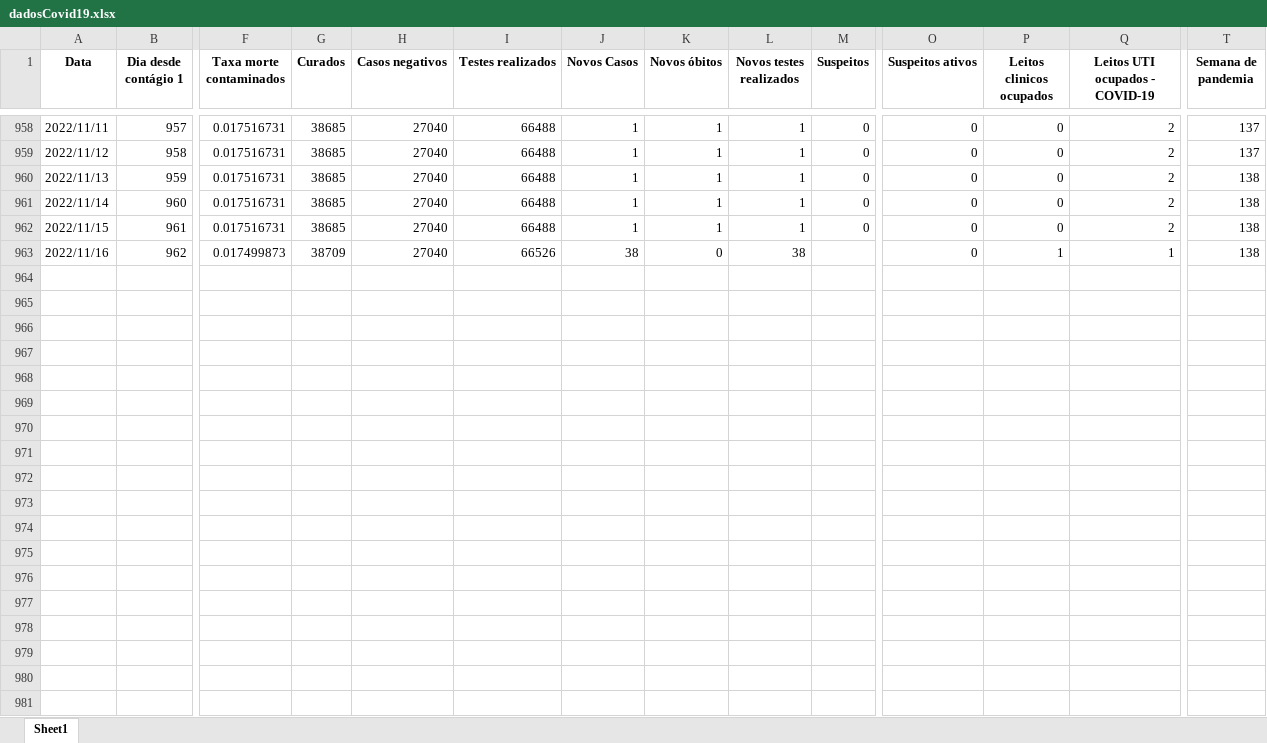
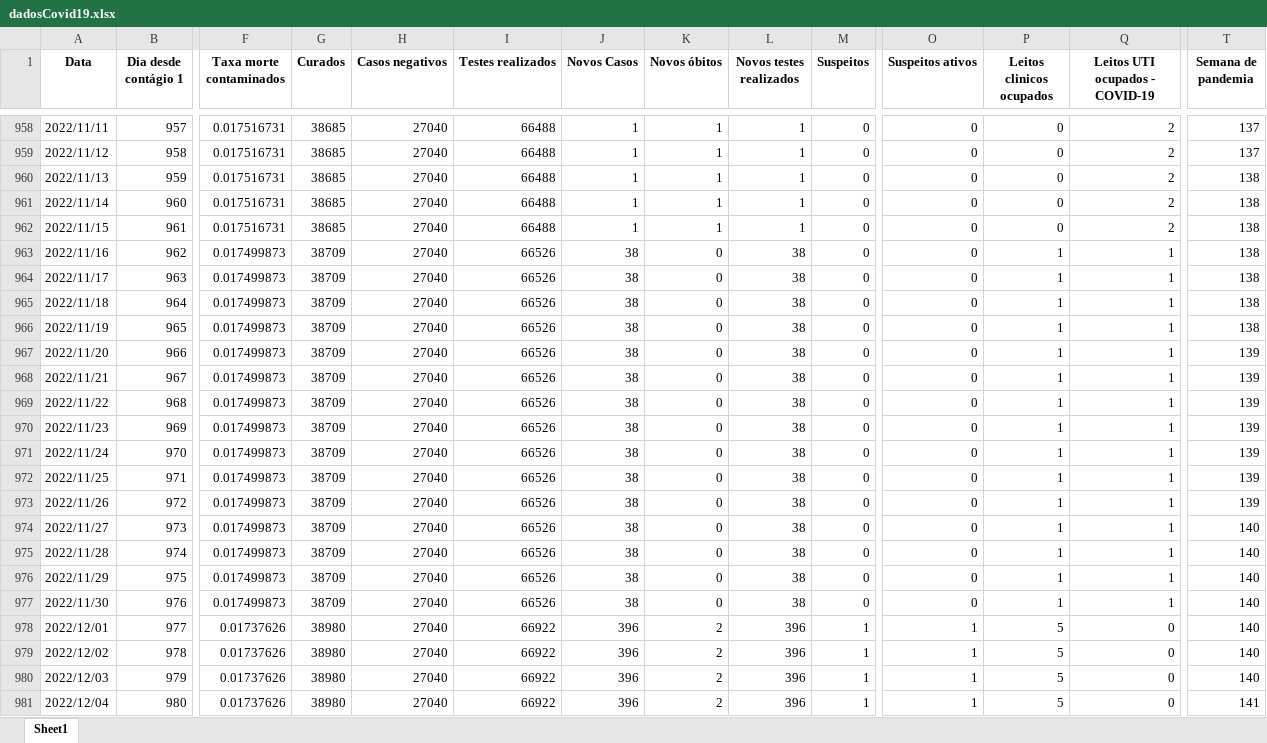
Before and after one commit to MogiOpenData/dados_gerais_covid_vacinacao, an Excel workbook: dadosCovid19.xlsx, sheet Sheet1, drawn as a sheet; only a part is shown, gaps mark what is left out; values as stored, in another font and other column widths than the file's, no borders; rows hold the shown columns only; the diff covers the shown part only; the diff names each change by its address in the sheet, - before the commit and + after, or states it on an @@ line.

```diff
--- a/dadosCovid19.xlsx (sheet Sheet1)
+++ b/dadosCovid19.xlsx (sheet Sheet1)
-M963 (Suspeitos): (empty)
+M963 (Suspeitos): 0
+row 964: 2022/11/17 | 963 | 0.017499873 | 38709 | 27040 | 66526 | 38 | 0 | 38 | 0 | 0 | 1 | 1 | 138
+row 965: 2022/11/18 | 964 | 0.017499873 | 38709 | 27040 | 66526 | 38 | 0 | 38 | 0 | 0 | 1 | 1 | 138
+row 966: 2022/11/19 | 965 | 0.017499873 | 38709 | 27040 | 66526 | 38 | 0 | 38 | 0 | 0 | 1 | 1 | 138
+row 967: 2022/11/20 | 966 | 0.017499873 | 38709 | 27040 | 66526 | 38 | 0 | 38 | 0 | 0 | 1 | 1 | 139
+row 968: 2022/11/21 | 967 | 0.017499873 | 38709 | 27040 | 66526 | 38 | 0 | 38 | 0 | 0 | 1 | 1 | 139
+row 969: 2022/11/22 | 968 | 0.017499873 | 38709 | 27040 | 66526 | 38 | 0 | 38 | 0 | 0 | 1 | 1 | 139
+row 970: 2022/11/23 | 969 | 0.017499873 | 38709 | 27040 | 66526 | 38 | 0 | 38 | 0 | 0 | 1 | 1 | 139
+row 971: 2022/11/24 | 970 | 0.017499873 | 38709 | 27040 | 66526 | 38 | 0 | 38 | 0 | 0 | 1 | 1 | 139
+row 972: 2022/11/25 | 971 | 0.017499873 | 38709 | 27040 | 66526 | 38 | 0 | 38 | 0 | 0 | 1 | 1 | 139
+row 973: 2022/11/26 | 972 | 0.017499873 | 38709 | 27040 | 66526 | 38 | 0 | 38 | 0 | 0 | 1 | 1 | 139
+row 974: 2022/11/27 | 973 | 0.017499873 | 38709 | 27040 | 66526 | 38 | 0 | 38 | 0 | 0 | 1 | 1 | 140
+row 975: 2022/11/28 | 974 | 0.017499873 | 38709 | 27040 | 66526 | 38 | 0 | 38 | 0 | 0 | 1 | 1 | 140
+row 976: 2022/11/29 | 975 | 0.017499873 | 38709 | 27040 | 66526 | 38 | 0 | 38 | 0 | 0 | 1 | 1 | 140
+row 977: 2022/11/30 | 976 | 0.017499873 | 38709 | 27040 | 66526 | 38 | 0 | 38 | 0 | 0 | 1 | 1 | 140
+row 978: 2022/12/01 | 977 | 0.01737626 | 38980 | 27040 | 66922 | 396 | 2 | 396 | 1 | 1 | 5 | 0 | 140
+row 979: 2022/12/02 | 978 | 0.01737626 | 38980 | 27040 | 66922 | 396 | 2 | 396 | 1 | 1 | 5 | 0 | 140
+row 980: 2022/12/03 | 979 | 0.01737626 | 38980 | 27040 | 66922 | 396 | 2 | 396 | 1 | 1 | 5 | 0 | 140
+row 981: 2022/12/04 | 980 | 0.01737626 | 38980 | 27040 | 66922 | 396 | 2 | 396 | 1 | 1 | 5 | 0 | 141
```
Also changed, not shown: 12 added rows elsewhere in this sheet, dadosIsolamento.xlsx, 4 other files.
